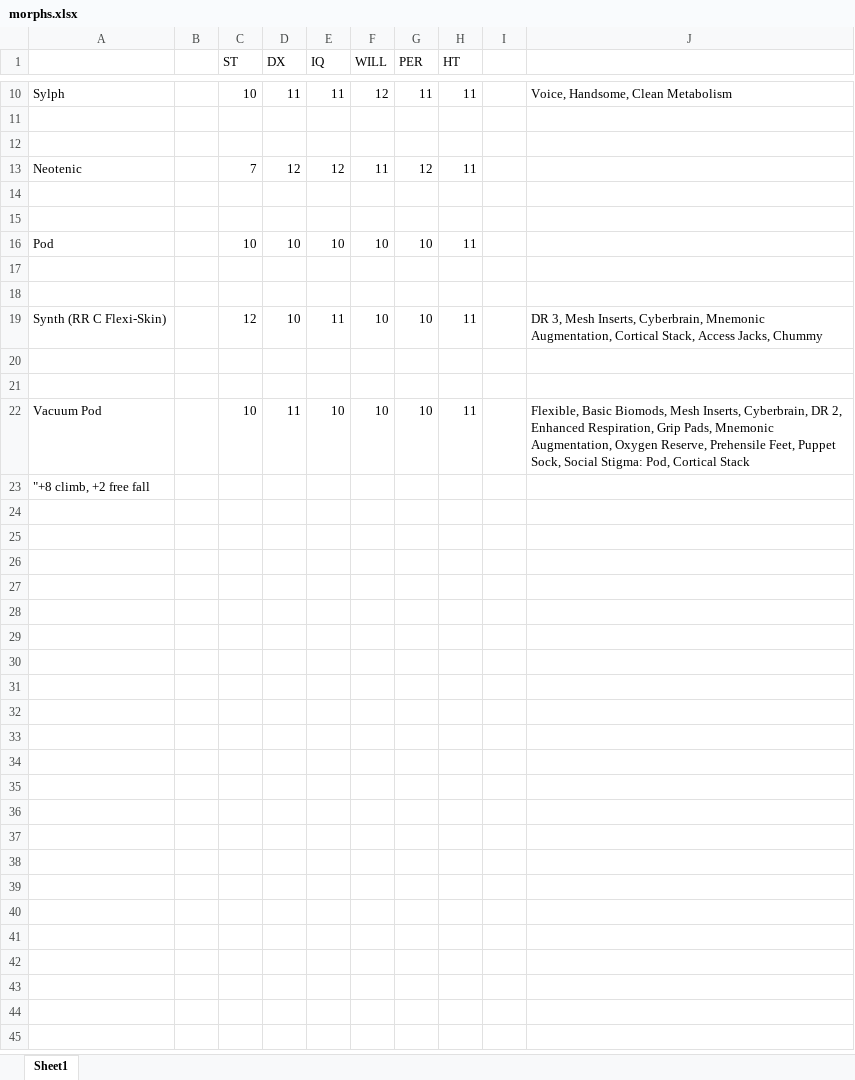
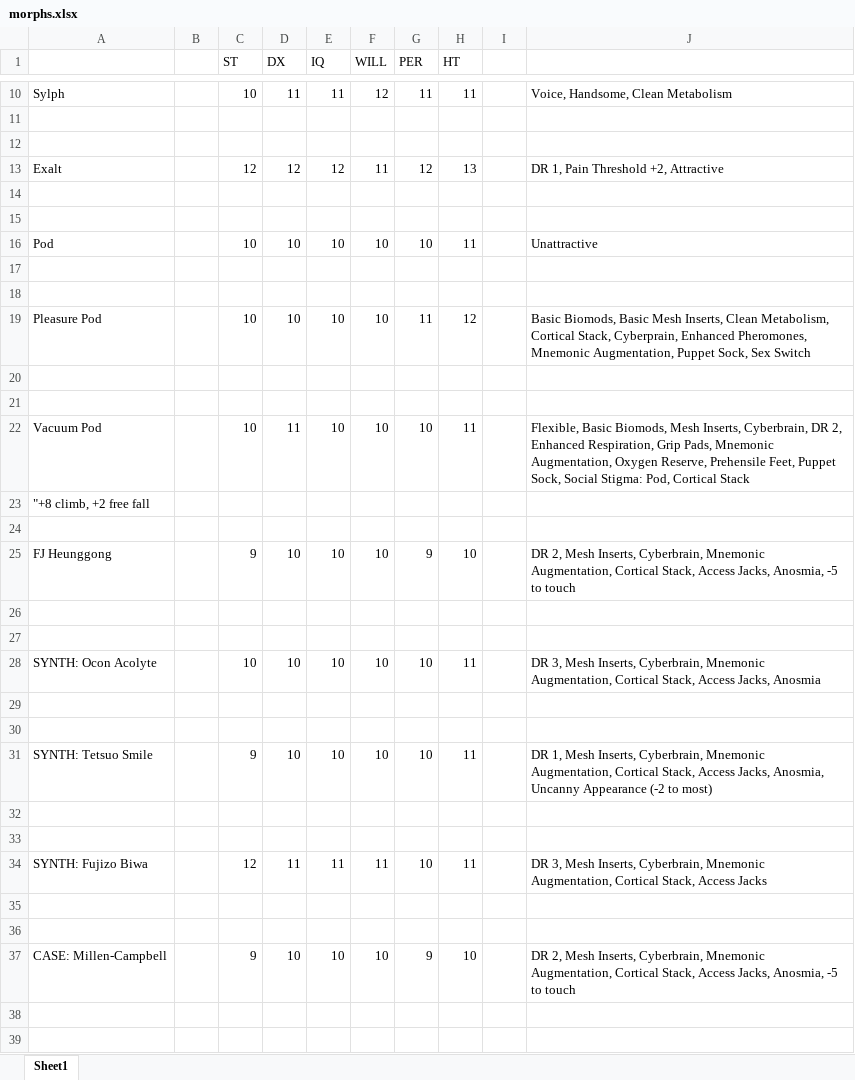
Before and after one commit to darishante/posthuman-text, an Excel workbook: haunting_mars/morphs.xlsx, sheet Sheet1, drawn as a sheet; only a part is shown, gaps mark what is left out; values as stored, in another font and other column widths than the file's, no borders; removed rows and columns are numbered as before the commit, all else as after; the diff covers the shown part only; the diff names each change by its address in the sheet, - before the commit and + after, or states it on an @@ line.

```diff
--- a/haunting_mars/morphs.xlsx (sheet Sheet1)
+++ b/haunting_mars/morphs.xlsx (sheet Sheet1)
-A13: Neotenic
+A13: Exalt
-C13 (ST): 7
+C13 (ST): 12
-H13 (HT): 11
+H13 (HT): 13
-J13: (empty)
+J13: DR 1, Pain Threshold +2, Attractive
-J16: (empty)
+J16: Unattractive
-row 19: Synth (RR C Flexi-Skin) |  | 12 | 10 | 11 | 10 | 10 | 11 |  | DR 3, Mesh Inserts, Cyberbrain, Mnemonic Augmentation, Cortical Stack, Access Jacks, Chummy
+row 19: Pleasure Pod |  | 10 | 10 | 10 | 10 | 11 | 12 |  | Basic Biomods, Basic Mesh Inserts, Clean Metabolism, Cortical Stack, Cyberprain, Enhanced Pheromones, Mnemonic Augmentation, Puppet Sock, Sex Switch
+row 24: (empty)
+row 25: FJ Heunggong |  | 9 | 10 | 10 | 10 | 9 | 10 |  | DR 2, Mesh Inserts, Cyberbrain, Mnemonic Augmentation, Cortical Stack, Access Jacks, Anosmia, -5 to touch
+row 26: (empty)
+row 27: (empty)
+row 28: SYNTH: Ocon Acolyte |  | 10 | 10 | 10 | 10 | 10 | 11 |  | DR 3, Mesh Inserts, Cyberbrain, Mnemonic Augmentation, Cortical Stack, Access Jacks, Anosmia
+row 29: (empty)
+row 30: (empty)
+row 31: SYNTH: Tetsuo Smile |  | 9 | 10 | 10 | 10 | 10 | 11 |  | DR 1, Mesh Inserts, Cyberbrain, Mnemonic Augmentation, Cortical Stack, Access Jacks, Anosmia, Uncanny Appearance (-2 to most)
+row 32: (empty)
+row 33: (empty)
+row 34: SYNTH: Fujizo Biwa |  | 12 | 11 | 11 | 11 | 10 | 11 |  | DR 3, Mesh Inserts, Cyberbrain, Mnemonic Augmentation, Cortical Stack, Access Jacks
+row 35: (empty)
+row 36: (empty)
+row 37: CASE: Millen-Campbell |  | 9 | 10 | 10 | 10 | 9 | 10 |  | DR 2, Mesh Inserts, Cyberbrain, Mnemonic Augmentation, Cortical Stack, Access Jacks, Anosmia, -5 to touch
+row 38: (empty)
+row 39: (empty)
```
Also changed, not shown: 11 added rows elsewhere in this sheet, ep-corporations.xlsx, haunting_mars/stats_madison.xlsx, 30 other files.
